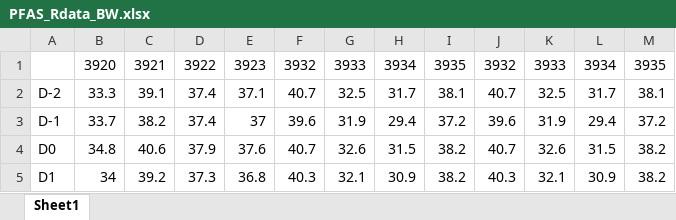
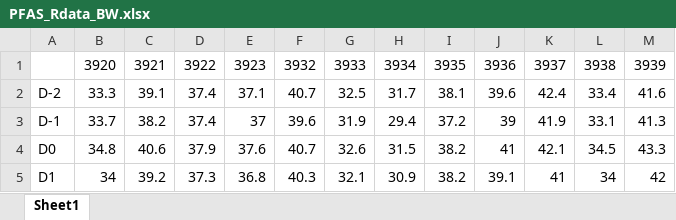
Before and after one commit to usckrc/PFAS_met_cage, an Excel workbook: VQC R work/Data Sheets/PFAS_Rdata_BW.xlsx, sheet Sheet1, drawn as a sheet; values as stored, in another font and other column widths than the file's, no borders; the diff names each change by its address in the sheet, - before the commit and + after, or states it on an @@ line.

Commit message:
Add files via upload

```diff
--- a/VQC R work/Data Sheets/PFAS_Rdata_BW.xlsx (sheet Sheet1)
+++ b/VQC R work/Data Sheets/PFAS_Rdata_BW.xlsx (sheet Sheet1)
-J1: 3932
+J1: 3936
-K1: 3933
+K1: 3937
-L1: 3934
+L1: 3938
-M1: 3935
+M1: 3939
-J2: 40.7
+J2: 39.6
-K2: 32.5
+K2: 42.4
-L2: 31.7
+L2: 33.4
-M2: 38.1
+M2: 41.6
-J3: 39.6
+J3: 39
-K3: 31.9
+K3: 41.9
-L3: 29.4
+L3: 33.1
-M3: 37.2
+M3: 41.3
-J4: 40.7
+J4: 41
-K4: 32.6
+K4: 42.1
-L4: 31.5
+L4: 34.5
-M4: 38.2
+M4: 43.3
-J5: 40.3
+J5: 39.1
-K5: 32.1
+K5: 41
-L5: 30.9
+L5: 34
-M5: 38.2
+M5: 42
```
